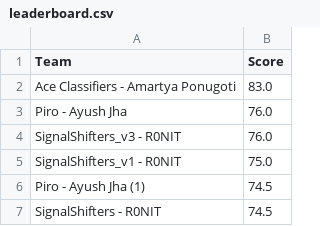
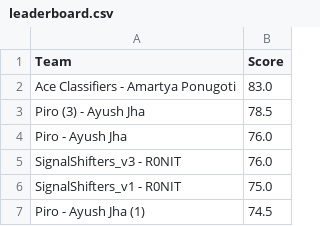
Before and after one commit to Akshat221005/dmc-leaderboard, a CSV file: leaderboard.csv, drawn as a sheet; only a part is shown; the shorter side is filled out with more unchanged rows; the diff names each change by its address in the sheet, - before the commit and + after, or states it on an @@ line.

Commit message:
auto update leaderboard

```diff
--- a/leaderboard.csv
+++ b/leaderboard.csv
+row 3: Piro (3) - Ayush Jha | 78.5
```
Also changed, not shown: 1 other file.
